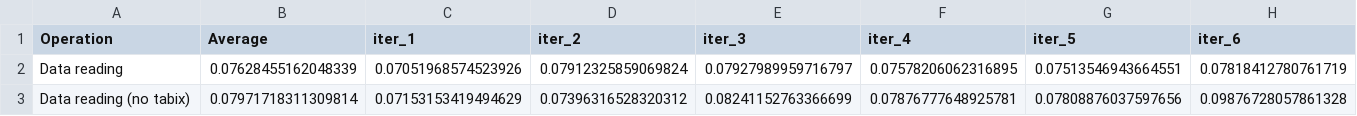
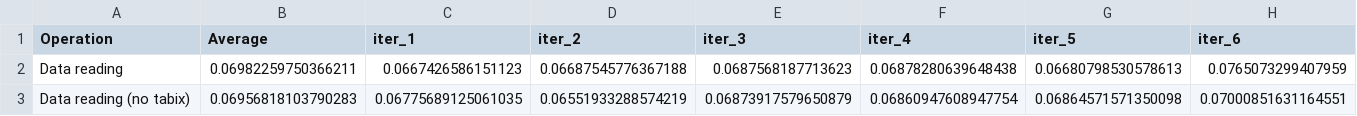
Before and after one commit to Joshua-Jandrell/Genome_Visualiser, a CSV file: Results/ReadTimes/med_al_times.csv, drawn as a sheet; only a part is shown; the diff covers the shown part only; the diff names each change by its address in the sheet, - before the commit and + after, or states it on an @@ line.

```diff
--- a/Results/ReadTimes/med_al_times.csv
+++ b/Results/ReadTimes/med_al_times.csv
-B2 (Average): 0.07628455162048339
+B2 (Average): 0.06982259750366211
-C2 (iter_1): 0.07051968574523926
+C2 (iter_1): 0.0667426586151123
-D2 (iter_2): 0.07912325859069824
+D2 (iter_2): 0.06687545776367188
-E2 (iter_3): 0.07927989959716797
+E2 (iter_3): 0.0687568187713623
-F2 (iter_4): 0.07578206062316895
+F2 (iter_4): 0.06878280639648438
-G2 (iter_5): 0.07513546943664551
+G2 (iter_5): 0.06680798530578613
-H2 (iter_6): 0.07818412780761719
+H2 (iter_6): 0.0765073299407959
-B3 (Average): 0.07971718311309814
+B3 (Average): 0.06956818103790283
-C3 (iter_1): 0.07153153419494629
+C3 (iter_1): 0.06775689125061035
-D3 (iter_2): 0.07396316528320312
+D3 (iter_2): 0.06551933288574219
-E3 (iter_3): 0.08241152763366699
+E3 (iter_3): 0.06873917579650879
-F3 (iter_4): 0.07876777648925781
+F3 (iter_4): 0.06860947608947754
-G3 (iter_5): 0.07808876037597656
+G3 (iter_5): 0.06864571571350098
-H3 (iter_6): 0.09876728057861328
+H3 (iter_6): 0.07000851631164551
```
Also changed, not shown: 47 edited cells elsewhere in this file, Results/ReadTimes/afr-small_al_times.csv, Results/ReadTimes/afr-small_bcftools_times.csv, 5 other files.
